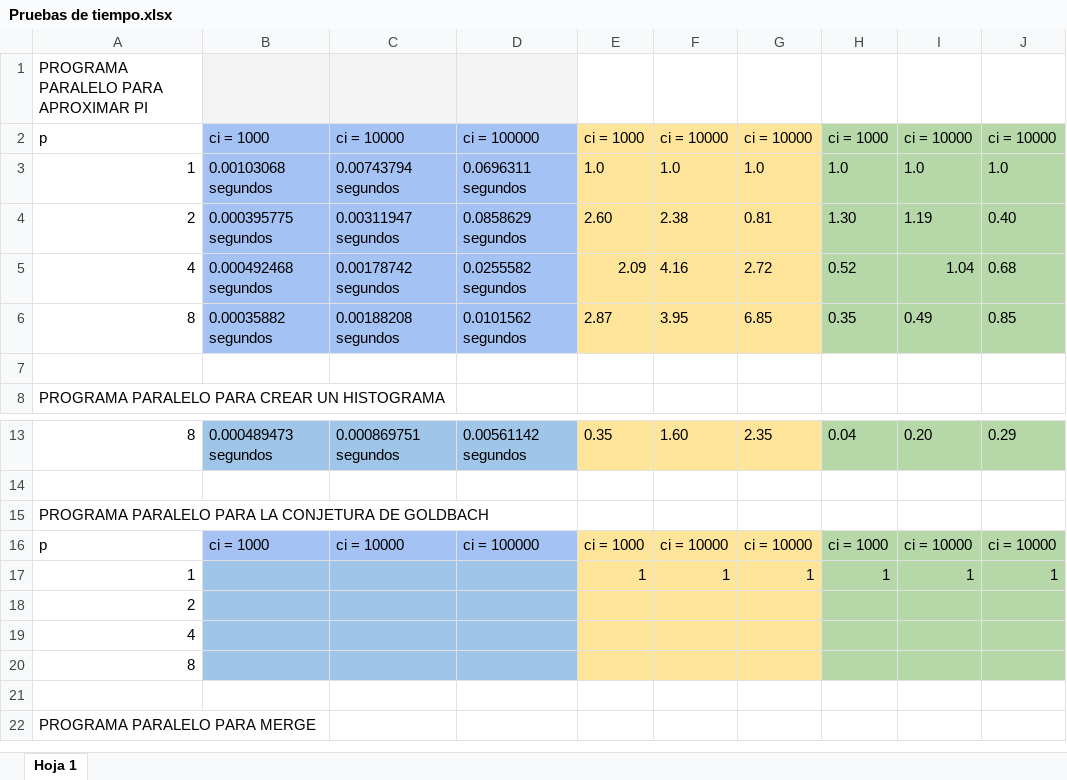
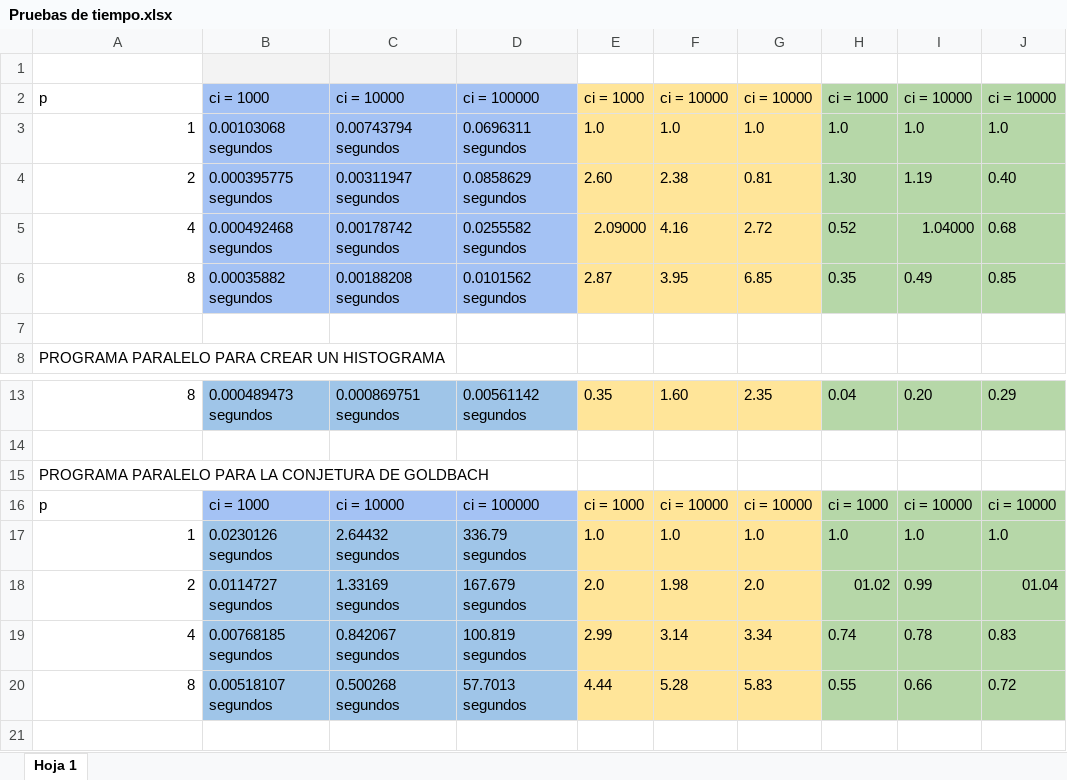
Before and after one commit to Dess96/Paralela-mpi, an Excel workbook: Labs cortos mpi/Pruebas de tiempo.xlsx, sheet Hoja 1, drawn as a sheet; only a part is shown, gaps mark what is left out; the shorter side is filled out with more unchanged rows; values as stored, in another font and other column widths than the file's, no borders; charts and pictures not drawn; removed rows and columns are numbered as before the commit, all else as after; the diff names each change by its address in the sheet, - before the commit and + after, or states it on an @@ line.

Commit message:
Version 3

```diff
--- a/Labs cortos mpi/Pruebas de tiempo.xlsx (sheet Hoja 1)
+++ b/Labs cortos mpi/Pruebas de tiempo.xlsx (sheet Hoja 1)
-A1: PROGRAMA PARALELO PARA APROXIMAR PI
+A1: (empty)
-E5: 2.09
+E5: 2.09000
-I5: 1.04
+I5: 1.04000
-row 17: 1 |  |  |  | 1 | 1 | 1 | 1 | 1 | 1
-row 18: 2
-row 19: 4
-row 20: 8
+row 17: 1 | 0.0230126 segundos | 2.64432 segundos | 336.79 segundos | 1.0 | 1.0 | 1.0 | 1.0 | 1.0 | 1.0
+row 18: 2 | 0.0114727 segundos | 1.33169 segundos | 167.679 segundos | 2.0 | 1.98 | 2.0 | 01.02 | 0.99 | 01.04
+row 19: 4 | 0.00768185 segundos | 0.842067 segundos | 100.819 segundos | 2.99 | 3.14 | 3.34 | 0.74 | 0.78 | 0.83
+row 20: 8 | 0.00518107 segundos | 0.500268 segundos | 57.7013 segundos | 4.44 | 5.28 | 5.83 | 0.55 | 0.66 | 0.72
```
